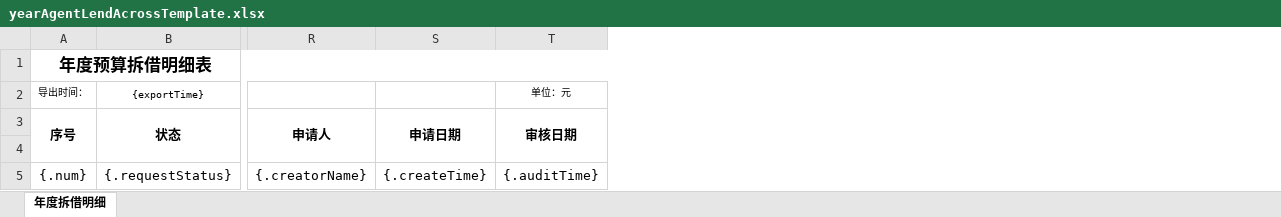
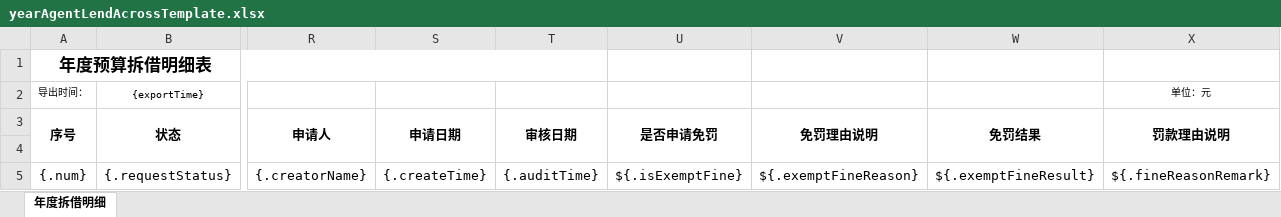
Before and after one commit to Yasin4040/finance_platform, an Excel workbook: src/main/resources/template/yearAgentLendAcrossTemplate.xlsx, sheet 年度拆借明细, drawn as a sheet; only a part is shown, gaps mark what is left out; values as stored, in another font and other column widths than the file's, no borders; the diff names each change by its address in the sheet, - before the commit and + after, or states it on an @@ line.

```diff
--- a/src/main/resources/template/yearAgentLendAcrossTemplate.xlsx (sheet 年度拆借明细)
+++ b/src/main/resources/template/yearAgentLendAcrossTemplate.xlsx (sheet 年度拆借明细)
+column U (是否申请免罚), row 5: ${.isExemptFine}
+column V (免罚理由说明), row 5: ${.exemptFineReason}
+column W (免罚结果), row 5: ${.exemptFineResult}
+column X (罚款理由说明), row 2: 单位：元; row 5: ${.fineReasonRemark}
-T2 (审核日期): 单位：元
+T2 (审核日期): (empty)
```
Also changed, not shown: src/main/resources/template/yearAgentLendTemplate.xlsx, 25 other files.
